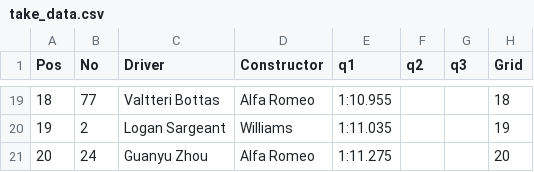
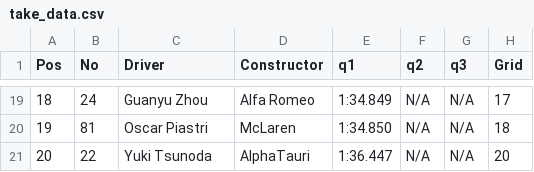
Before and after one commit to Pablomgom/F1_Data, a CSV file: resources/ergast_data/take_data.csv, drawn as a sheet; only a part is shown, gaps mark what is left out; the diff covers the shown part only.

```diff
--- a/resources/ergast_data/take_data.csv
+++ b/resources/ergast_data/take_data.csv
@@ -19,3 +19,3 @@ Pos,No,Driver,Constructor,q1,q2,q3,Grid
-18,77,Valtteri Bottas,Alfa Romeo,1:10.955,,,18
-19,2,Logan Sargeant,Williams,1:11.035,,,19
-20,24,Guanyu Zhou,Alfa Romeo,1:11.275,,,20
+18,24,Guanyu Zhou,Alfa Romeo,1:34.849,N/A,N/A,17
+19,81,Oscar Piastri,McLaren,1:34.850,N/A,N/A,18
+20,22,Yuki Tsunoda,AlphaTauri,1:36.447,N/A,N/A,20
```
Also changed, not shown: 115 edited cells elsewhere in this file, resources/ergast_data/qualifying.csv, 11 other files.
